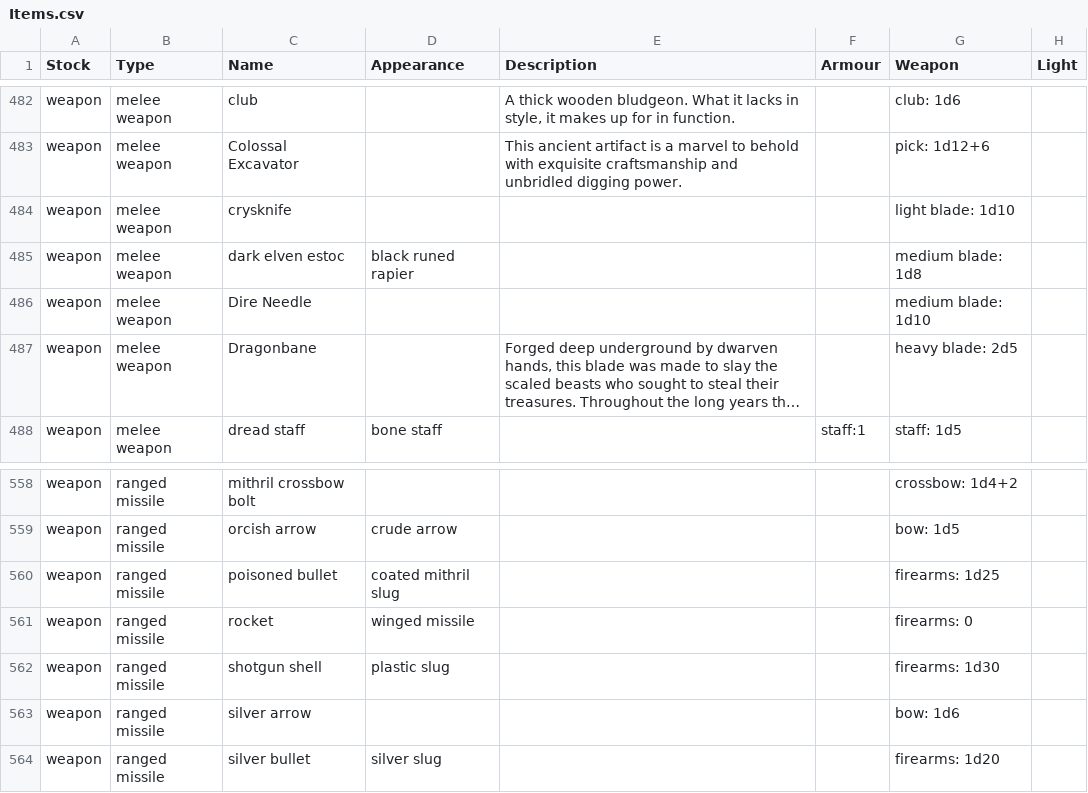
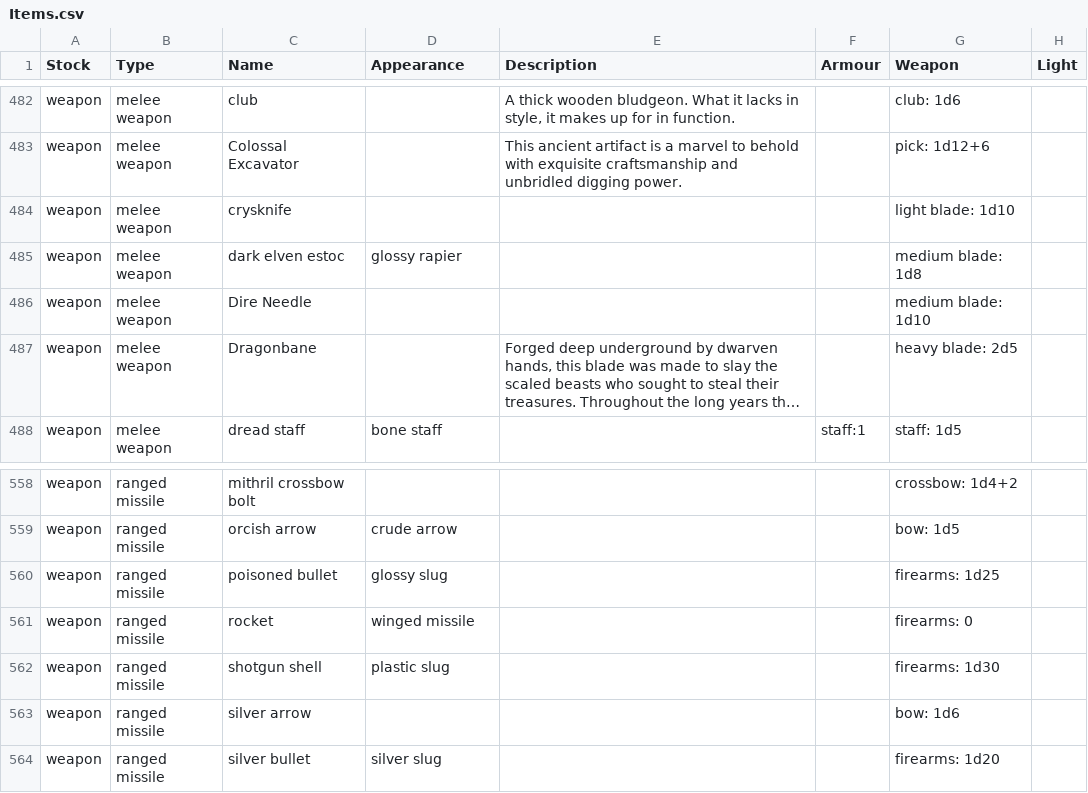
Before and after one commit to zeonBPM/pathos-official-fork, a CSV file: Assets/Items.csv, drawn as a sheet; only a part is shown, gaps mark what is left out; long unchanged cells end in …; the diff names each change by its address in the sheet, - before the commit and + after, or states it on an @@ line.

```diff
--- a/Assets/Items.csv
+++ b/Assets/Items.csv
-D485 (Appearance): black runed rapier
+D485 (Appearance): glossy rapier
-D560 (Appearance): coated mithril slug
+D560 (Appearance): glossy slug
```
Also changed, not shown: Assets/Entities.csv, 37 other files.
